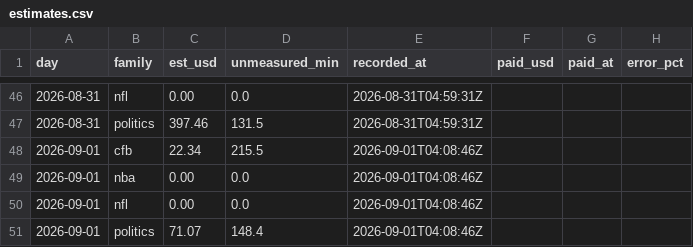
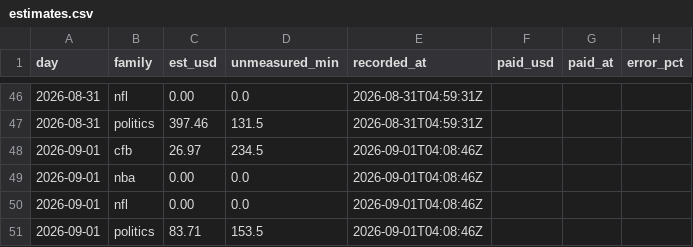
Before and after one commit to christophercox2-boop/liquidity-rewards, a CSV file: data/estimates.csv, drawn as a sheet; only a part is shown, gaps mark what is left out.

Commit message:
estimates: 2 rows [skip ci]

```diff
--- a/data/estimates.csv
+++ b/data/estimates.csv
@@ -47,5 +47,5 @@ day,family,est_usd,unmeasured_min,recorded_at,paid_usd,paid_at,error_pct
 2026-08-31,politics,397.46,131.5,2026-08-31T04:59:31Z,,,
-2026-09-01,cfb,22.34,215.5,2026-09-01T04:08:46Z,,,
+2026-09-01,cfb,26.97,234.5,2026-09-01T04:08:46Z,,,
 2026-09-01,nba,0.00,0.0,2026-09-01T04:08:46Z,,,
 2026-09-01,nfl,0.00,0.0,2026-09-01T04:08:46Z,,,
-2026-09-01,politics,71.07,148.4,2026-09-01T04:08:46Z,,,
+2026-09-01,politics,83.71,153.5,2026-09-01T04:08:46Z,,,
```
